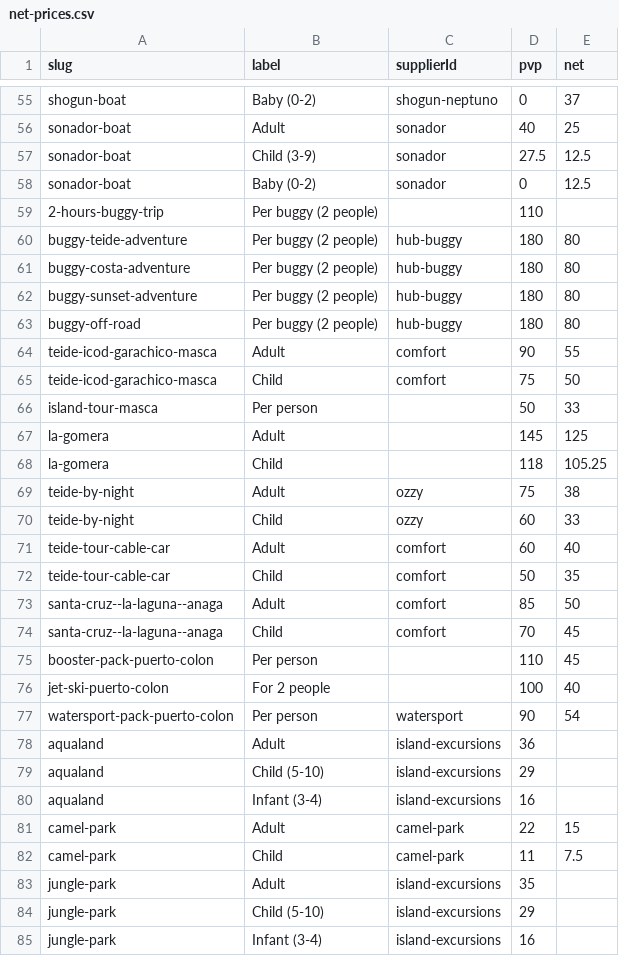
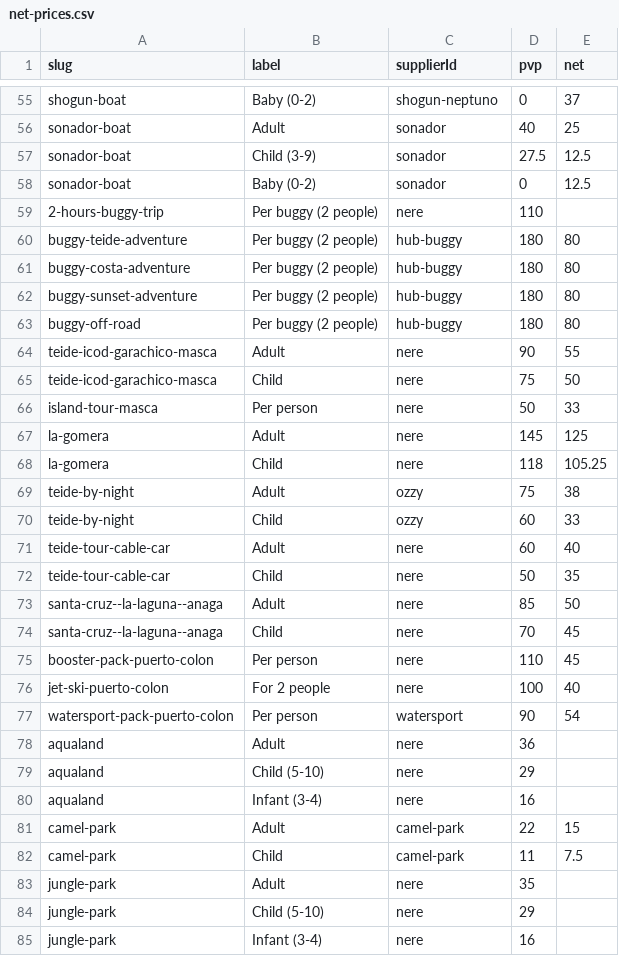
Before and after one commit to forrestburnsbooking-max/tenerify, a CSV file: data/net-prices.csv, drawn as a sheet; only a part is shown, gaps mark what is left out; the diff covers the shown part only.

```diff
--- a/data/net-prices.csv
+++ b/data/net-prices.csv
@@ -58,3 +58,3 @@ sonador-boat,Child (3-9),sonador,27.5,12.5
 sonador-boat,Baby (0-2),sonador,0,12.5
-2-hours-buggy-trip,Per buggy (2 people),,110,
+2-hours-buggy-trip,Per buggy (2 people),nere,110,
 buggy-teide-adventure,Per buggy (2 people),hub-buggy,180,80
@@ -63,23 +63,23 @@ buggy-sunset-adventure,Per buggy (2 people),hub-buggy,180,80
 buggy-off-road,Per buggy (2 people),hub-buggy,180,80
-teide-icod-garachico-masca,Adult,comfort,90,55
-teide-icod-garachico-masca,Child,comfort,75,50
-island-tour-masca,Per person,,50,33
-la-gomera,Adult,,145,125
-la-gomera,Child,,118,105.25
+teide-icod-garachico-masca,Adult,nere,90,55
+teide-icod-garachico-masca,Child,nere,75,50
+island-tour-masca,Per person,nere,50,33
+la-gomera,Adult,nere,145,125
+la-gomera,Child,nere,118,105.25
 teide-by-night,Adult,ozzy,75,38
 teide-by-night,Child,ozzy,60,33
-teide-tour-cable-car,Adult,comfort,60,40
-teide-tour-cable-car,Child,comfort,50,35
-santa-cruz--la-laguna--anaga,Adult,comfort,85,50
-santa-cruz--la-laguna--anaga,Child,comfort,70,45
-booster-pack-puerto-colon,Per person,,110,45
-jet-ski-puerto-colon,For 2 people,,100,40
+teide-tour-cable-car,Adult,nere,60,40
+teide-tour-cable-car,Child,nere,50,35
+santa-cruz--la-laguna--anaga,Adult,nere,85,50
+santa-cruz--la-laguna--anaga,Child,nere,70,45
+booster-pack-puerto-colon,Per person,nere,110,45
+jet-ski-puerto-colon,For 2 people,nere,100,40
 watersport-pack-puerto-colon,Per person,watersport,90,54
-aqualand,Adult,island-excursions,36,
-aqualand,Child (5-10),island-excursions,29,
-aqualand,Infant (3-4),island-excursions,16,
+aqualand,Adult,nere,36,
+aqualand,Child (5-10),nere,29,
+aqualand,Infant (3-4),nere,16,
 camel-park,Adult,camel-park,22,15
 camel-park,Child,camel-park,11,7.5
-jungle-park,Adult,island-excursions,35,
-jungle-park,Child (5-10),island-excursions,29,
-jungle-park,Infant (3-4),island-excursions,16,
+jungle-park,Adult,nere,35,
+jungle-park,Child (5-10),nere,29,
+jungle-park,Infant (3-4),nere,16,
```
Also changed, not shown: 19 edited cells elsewhere in this file, 2 other files.
